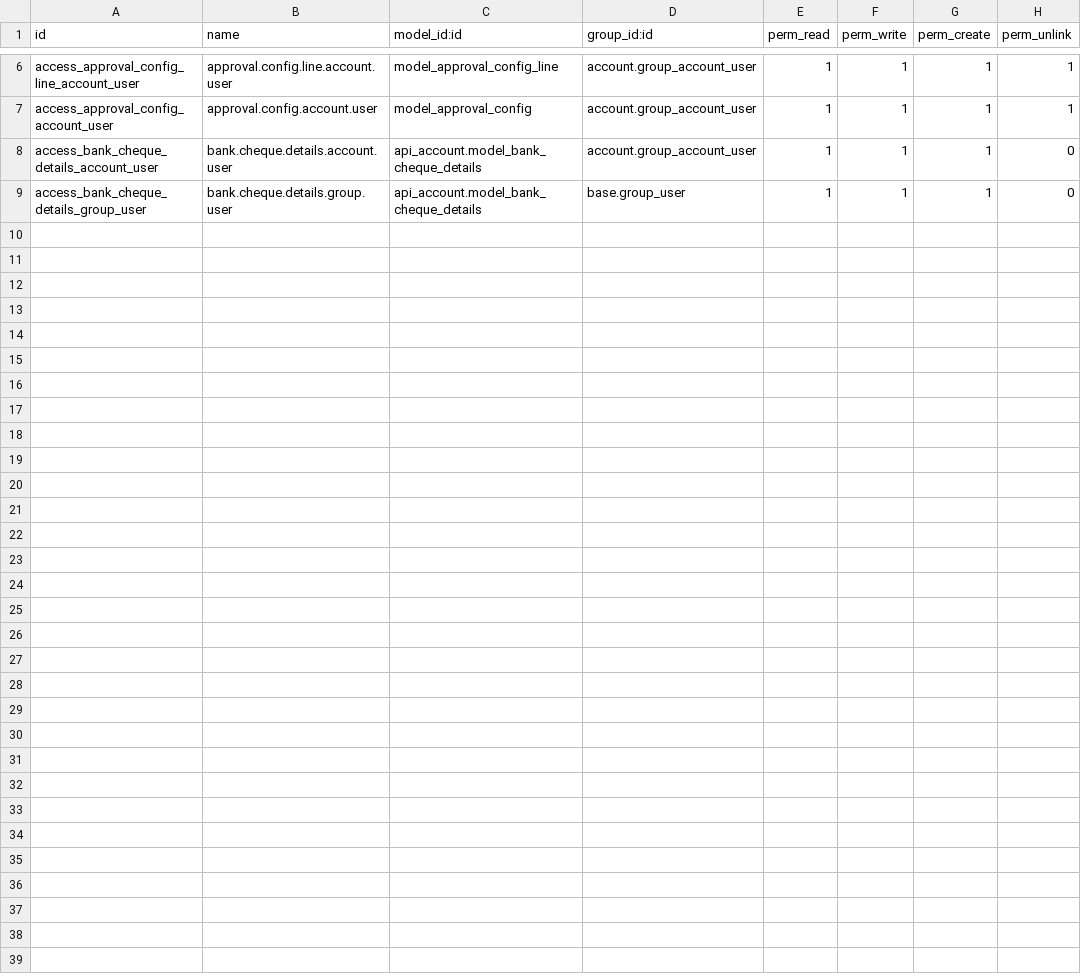
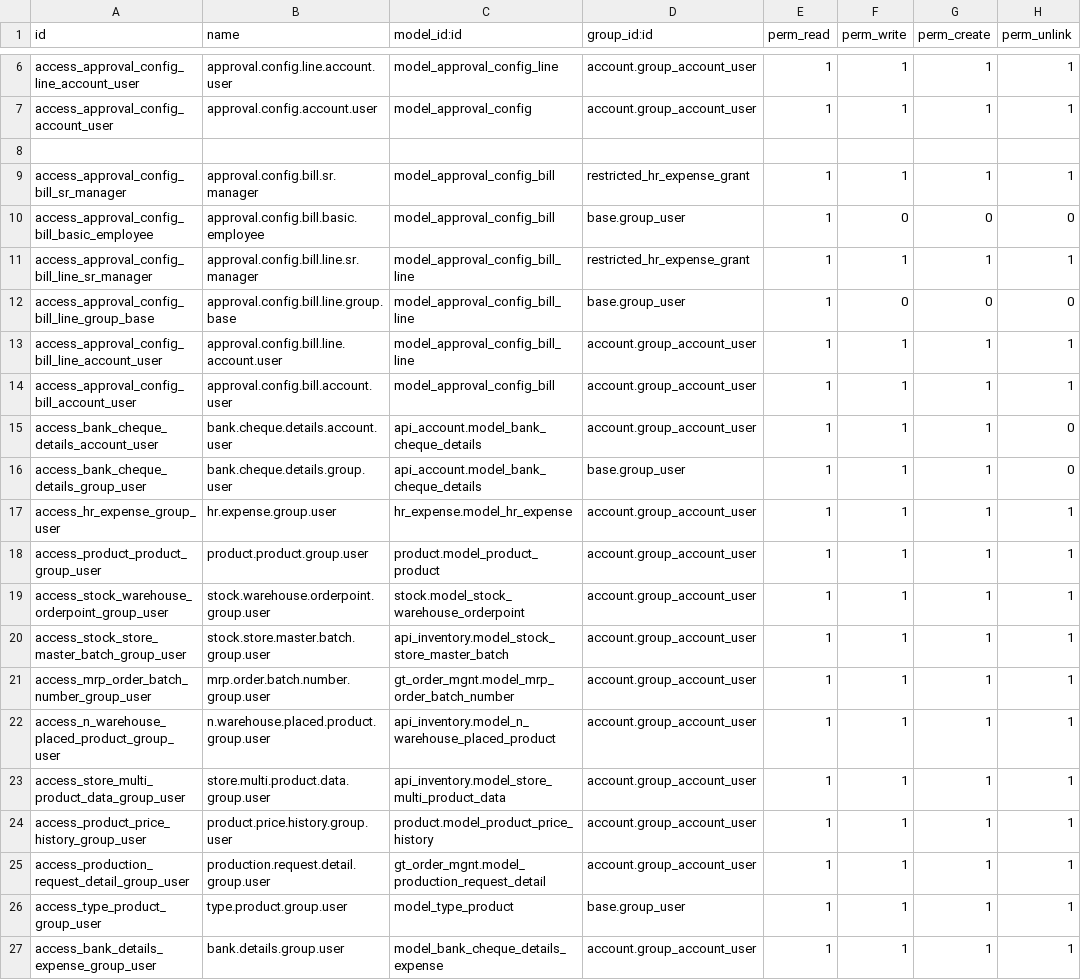
Before and after one commit to r-bhargavi/aalmir, a CSV file: aalmir_custom_expense/security/ir.model.access.csv, drawn as a sheet; only a part is shown, gaps mark what is left out; the diff names each change by its address in the sheet, - before the commit and + after, or states it on an @@ line.

Commit message:
aakmir custom expense complete module push

```diff
--- a/aalmir_custom_expense/security/ir.model.access.csv
+++ b/aalmir_custom_expense/security/ir.model.access.csv
+row 8: (empty)
+row 9: access_approval_config_bill_sr_manager | approval.config.bill.sr.manager | model_approval_config_bill | restricted_hr_expense_grant | 1 | 1 | 1 | 1
+row 10: access_approval_config_bill_basic_employee | approval.config.bill.basic.employee | model_approval_config_bill | base.group_user | 1 | 0 | 0 | 0
+row 11: access_approval_config_bill_line_sr_manager | approval.config.bill.line.sr.manager | model_approval_config_bill_line | restricted_hr_expense_grant | 1 | 1 | 1 | 1
+row 12: access_approval_config_bill_line_group_base | approval.config.bill.line.group.base | model_approval_config_bill_line | base.group_user | 1 | 0 | 0 | 0
+row 13: access_approval_config_bill_line_account_user | approval.config.bill.line.account.user | model_approval_config_bill_line | account.group_account_user | 1 | 1 | 1 | 1
+row 14: access_approval_config_bill_account_user | approval.config.bill.account.user | model_approval_config_bill | account.group_account_user | 1 | 1 | 1 | 1
+row 17: access_hr_expense_group_user | hr.expense.group.user | hr_expense.model_hr_expense | account.group_account_user | 1 | 1 | 1 | 1
+row 18: access_product_product_group_user | product.product.group.user | product.model_product_product | account.group_account_user | 1 | 1 | 1 | 1
+row 19: access_stock_warehouse_orderpoint_group_user | stock.warehouse.orderpoint.group.user | stock.model_stock_warehouse_orderpoint | account.group_account_user | 1 | 1 | 1 | 1
+row 20: access_stock_store_master_batch_group_user | stock.store.master.batch.group.user | api_inventory.model_stock_store_master_batch | account.group_account_user | 1 | 1 | 1 | 1
+row 21: access_mrp_order_batch_number_group_user | mrp.order.batch.number.group.user | gt_order_mgnt.model_mrp_order_batch_number | account.group_account_user | 1 | 1 | 1 | 1
+row 22: access_n_warehouse_placed_product_group_user | n.warehouse.placed.product.group.user | api_inventory.model_n_warehouse_placed_product | account.group_account_user | 1 | 1 | 1 | 1
+row 23: access_store_multi_product_data_group_user | store.multi.product.data.group.user | api_inventory.model_store_multi_product_data | account.group_account_user | 1 | 1 | 1 | 1
+row 24: access_product_price_history_group_user | product.price.history.group.user | product.model_product_price_history | account.group_account_user | 1 | 1 | 1 | 1
+row 25: access_production_request_detail_group_user | production.request.detail.group.user | gt_order_mgnt.model_production_request_detail | account.group_account_user | 1 | 1 | 1 | 1
+row 26: access_type_product_group_user | type.product.group.user | model_type_product | base.group_user | 1 | 1 | 1 | 1
+row 27: access_bank_details_expense_group_user | bank.details.group.user | model_bank_cheque_details_expense | account.group_account_user | 1 | 1 | 1 | 1
```
Also changed, not shown: 13 other files.
